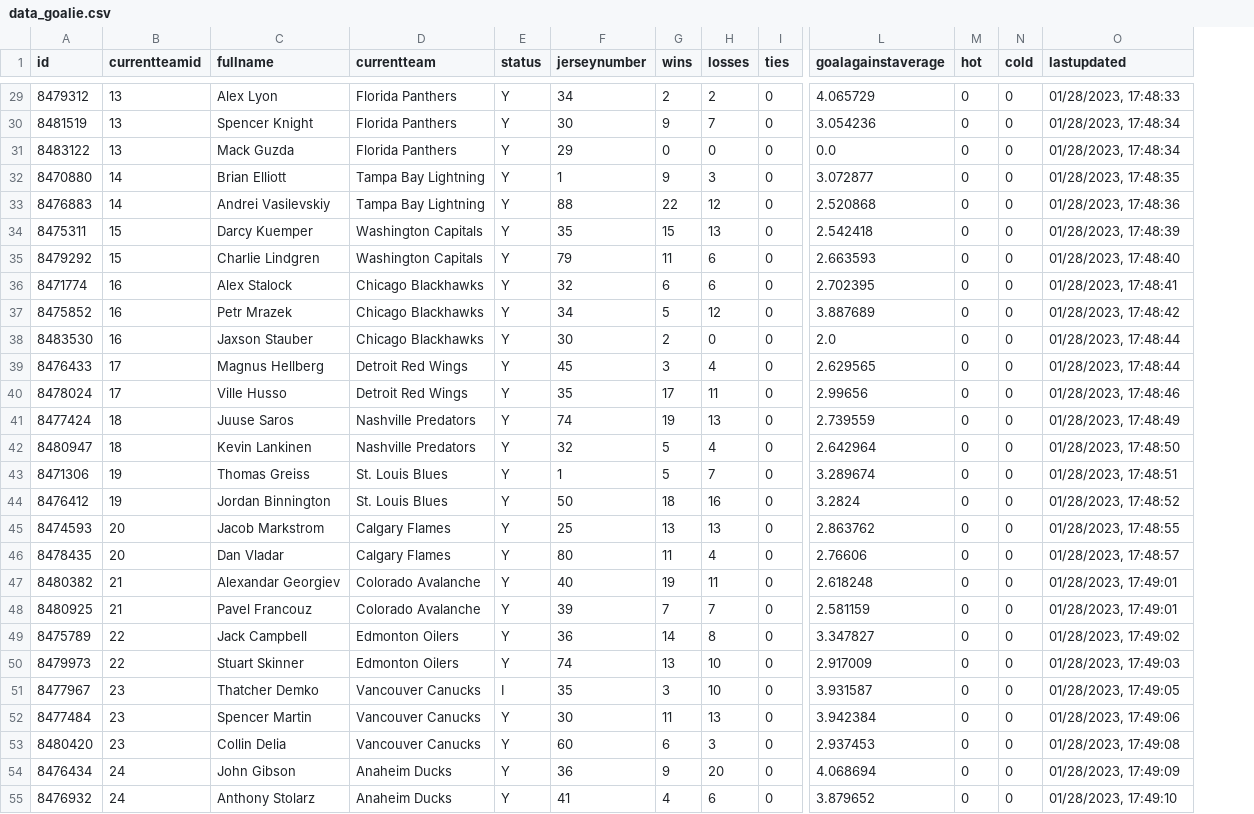
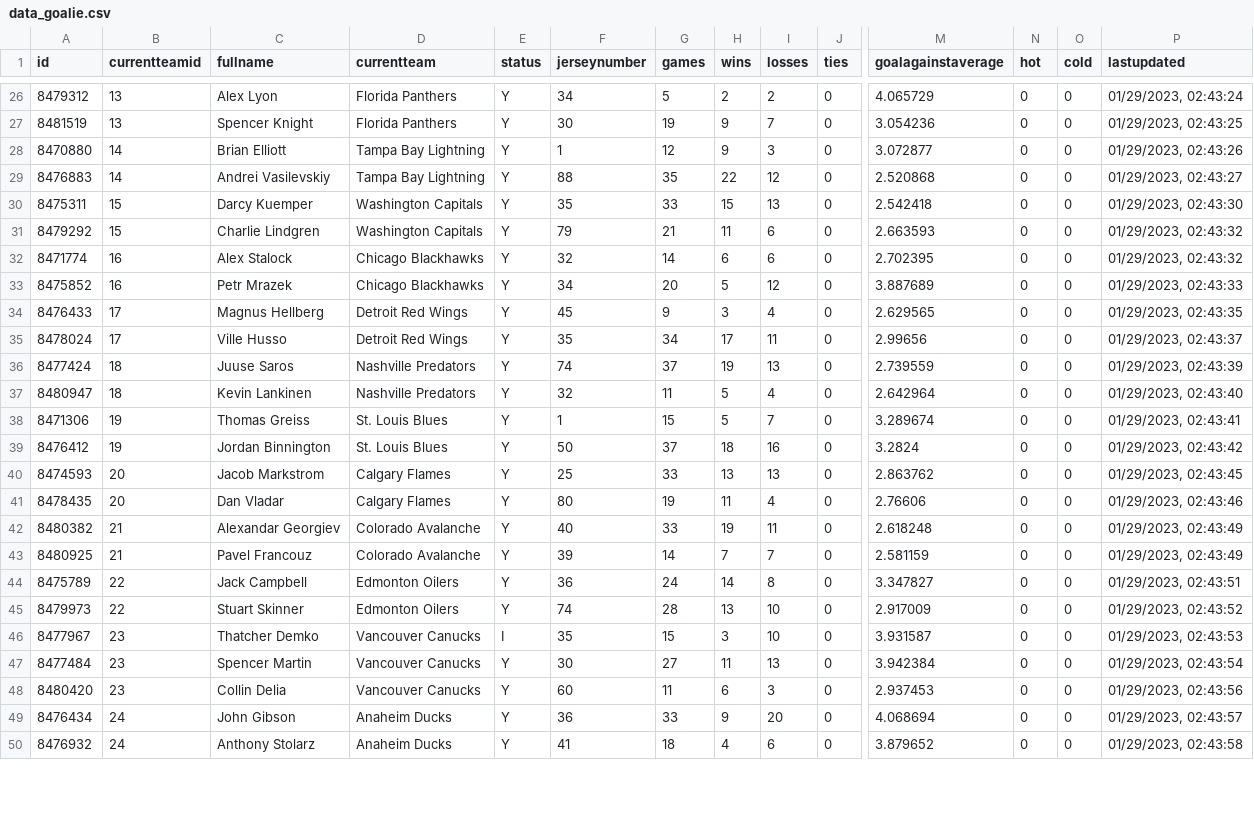
Before and after one commit to bcbreeden/gretzky_report, a CSV file: static/data/data_goalie.csv, drawn as a sheet; only a part is shown, gaps mark what is left out; removed rows and columns are numbered as before the commit, all else as after; rows hold the shown columns only; the diff covers the shown part only; the diff names each change by its address in the sheet, - before the commit and + after, or states it on an @@ line.

```diff
--- a/static/data/data_goalie.csv
+++ b/static/data/data_goalie.csv
+column G (games), rows 26-50: 5 | 19 | 12 | 35 | 33 | 21 | 14 | 20 | 9 | 34 | 37 | 11 | 15 | 37 | 33 | 19 | 33 | 14 | 24 | 28 | 15 | 27 | 11 | 33 | 18
-P26 (lastupdated): 01/28/2023, 17:48:33
+P26 (lastupdated): 01/29/2023, 02:43:24
-P27 (lastupdated): 01/28/2023, 17:48:34
+P27 (lastupdated): 01/29/2023, 02:43:25
-row 31: 8483122 | 13 | Mack Guzda | Florida Panthers | Y | 29 | 0 | 0 | 0 | 0.0 | 0 | 0 | 01/28/2023, 17:48:34
-P28 (lastupdated): 01/28/2023, 17:48:35
+P28 (lastupdated): 01/29/2023, 02:43:26
-P29 (lastupdated): 01/28/2023, 17:48:36
+P29 (lastupdated): 01/29/2023, 02:43:27
-P30 (lastupdated): 01/28/2023, 17:48:39
+P30 (lastupdated): 01/29/2023, 02:43:30
-P31 (lastupdated): 01/28/2023, 17:48:40
+P31 (lastupdated): 01/29/2023, 02:43:32
-P32 (lastupdated): 01/28/2023, 17:48:41
+P32 (lastupdated): 01/29/2023, 02:43:32
-P33 (lastupdated): 01/28/2023, 17:48:42
+P33 (lastupdated): 01/29/2023, 02:43:33
-row 38: 8483530 | 16 | Jaxson Stauber | Chicago Blackhawks | Y | 30 | 2 | 0 | 0 | 2.0 | 0 | 0 | 01/28/2023, 17:48:44
-P34 (lastupdated): 01/28/2023, 17:48:44
+P34 (lastupdated): 01/29/2023, 02:43:35
-P35 (lastupdated): 01/28/2023, 17:48:46
+P35 (lastupdated): 01/29/2023, 02:43:37
-P36 (lastupdated): 01/28/2023, 17:48:49
+P36 (lastupdated): 01/29/2023, 02:43:39
-P37 (lastupdated): 01/28/2023, 17:48:50
+P37 (lastupdated): 01/29/2023, 02:43:40
-P38 (lastupdated): 01/28/2023, 17:48:51
+P38 (lastupdated): 01/29/2023, 02:43:41
-P39 (lastupdated): 01/28/2023, 17:48:52
+P39 (lastupdated): 01/29/2023, 02:43:42
-P40 (lastupdated): 01/28/2023, 17:48:55
+P40 (lastupdated): 01/29/2023, 02:43:45
-P41 (lastupdated): 01/28/2023, 17:48:57
+P41 (lastupdated): 01/29/2023, 02:43:46
-P42:P43 (lastupdated): 01/28/2023, 17:49:01
+P42:P43 (lastupdated): 01/29/2023, 02:43:49
-P44 (lastupdated): 01/28/2023, 17:49:02
+P44 (lastupdated): 01/29/2023, 02:43:51
-P45 (lastupdated): 01/28/2023, 17:49:03
+P45 (lastupdated): 01/29/2023, 02:43:52
-P46 (lastupdated): 01/28/2023, 17:49:05
+P46 (lastupdated): 01/29/2023, 02:43:53
-P47 (lastupdated): 01/28/2023, 17:49:06
+P47 (lastupdated): 01/29/2023, 02:43:54
-P48 (lastupdated): 01/28/2023, 17:49:08
+P48 (lastupdated): 01/29/2023, 02:43:56
-P49 (lastupdated): 01/28/2023, 17:49:09
+P49 (lastupdated): 01/29/2023, 02:43:57
-P50 (lastupdated): 01/28/2023, 17:49:10
+P50 (lastupdated): 01/29/2023, 02:43:58
```
Also changed, not shown: 4 removed rows and 42 edited cells elsewhere in this file, static/data/data_game_history_goalie.csv, static/data/data_game_history_skater.csv, 11 other files.
